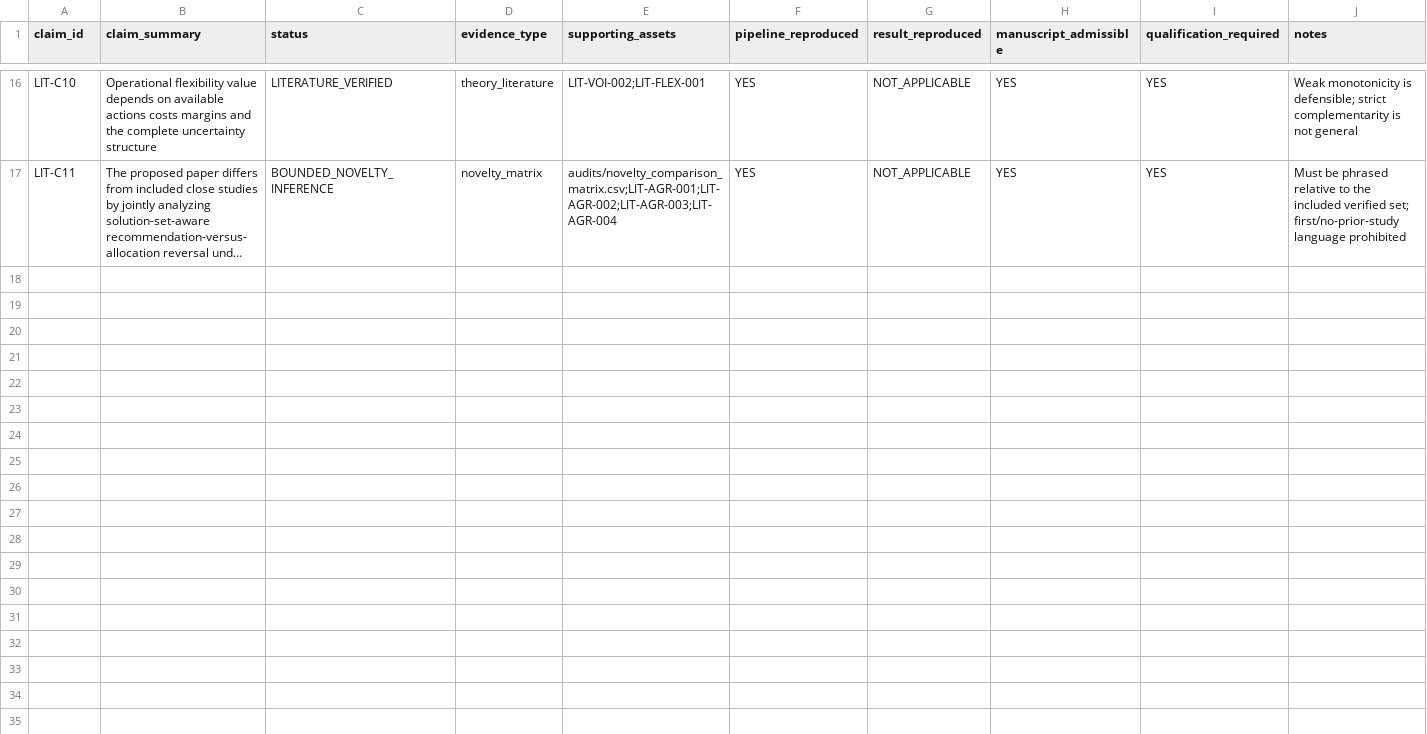
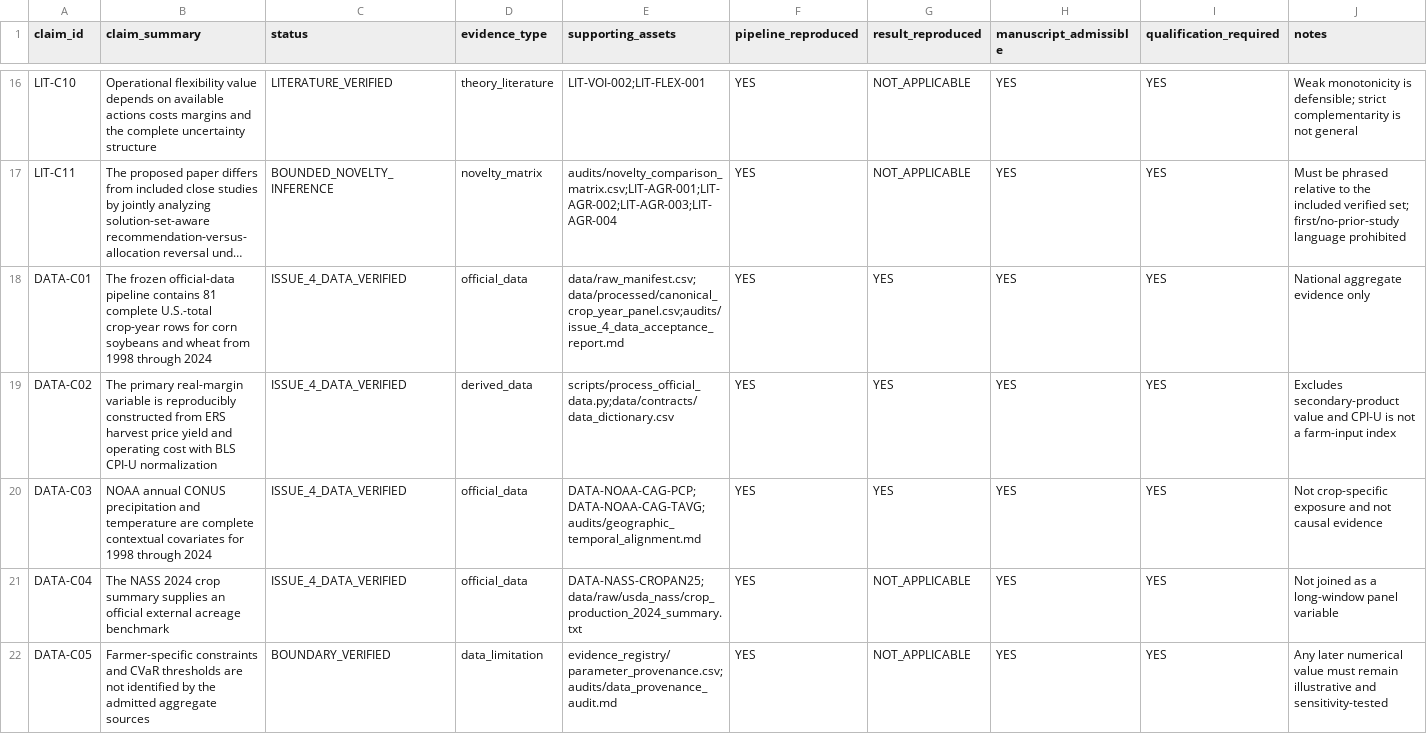
Before and after one commit to RyanLu0203/crop-ranking-reversal, a CSV file: evidence_registry/claims.csv, drawn as a sheet; only a part is shown, gaps mark what is left out; long unchanged cells end in …; the diff names each change by its address in the sheet, - before the commit and + after, or states it on an @@ line.

```diff
--- a/evidence_registry/claims.csv
+++ b/evidence_registry/claims.csv
+row 18: DATA-C01 | The frozen official-data pipeline contains 81 complete U.S.-total crop-year rows for corn soybeans and wheat from 1998 through 2024 | ISSUE_4_DATA_VERIFIED | official_data | data/raw_manifest.csv;data/processed/canonical_crop_year_panel.csv;audits/issue_4_data_acceptance_report.md | YES | YES | YES | YES | National aggregate evidence only
+row 19: DATA-C02 | The primary real-margin variable is reproducibly constructed from ERS harvest price yield and operating cost with BLS CPI-U normalization | ISSUE_4_DATA_VERIFIED | derived_data | scripts/process_official_data.py;data/contracts/data_dictionary.csv | YES | YES | YES | YES | Excludes secondary-product value and CPI-U is not a farm-input index
+row 20: DATA-C03 | NOAA annual CONUS precipitation and temperature are complete contextual covariates for 1998 through 2024 | ISSUE_4_DATA_VERIFIED | official_data | DATA-NOAA-CAG-PCP;DATA-NOAA-CAG-TAVG;audits/geographic_temporal_alignment.md | YES | YES | YES | YES | Not crop-specific exposure and not causal evidence
+row 21: DATA-C04 | The NASS 2024 crop summary supplies an official external acreage benchmark | ISSUE_4_DATA_VERIFIED | official_data | DATA-NASS-CROPAN25;data/raw/usda_nass/crop_production_2024_summary.txt | YES | NOT_APPLICABLE | YES | YES | Not joined as a long-window panel variable
+row 22: DATA-C05 | Farmer-specific constraints and CVaR thresholds are not identified by the admitted aggregate sources | BOUNDARY_VERIFIED | data_limitation | evidence_registry/parameter_provenance.csv;audits/data_provenance_audit.md | YES | NOT_APPLICABLE | YES | YES | Any later numerical value must remain illustrative and sensitivity-tested
```
Also changed, not shown: provenance/canonical_asset_manifest.csv, 26 other files.
